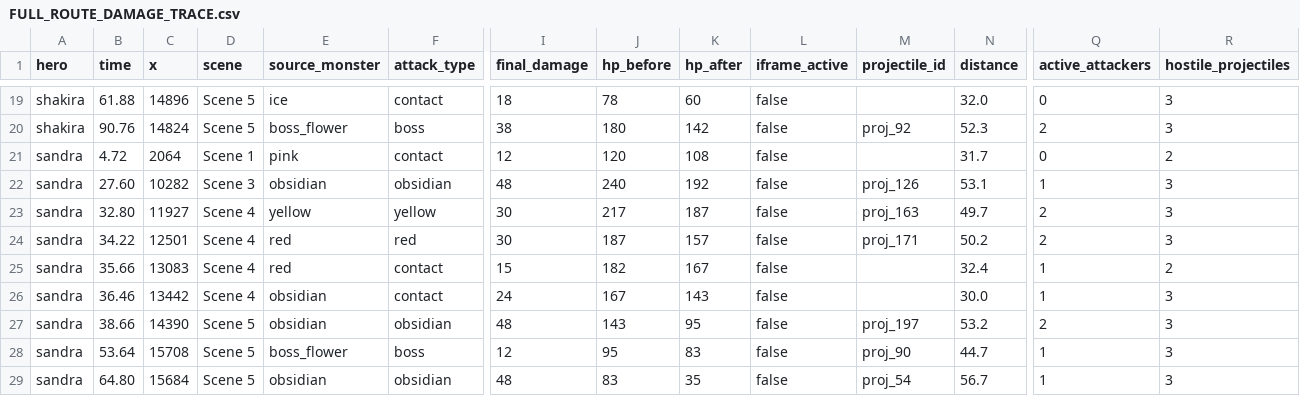
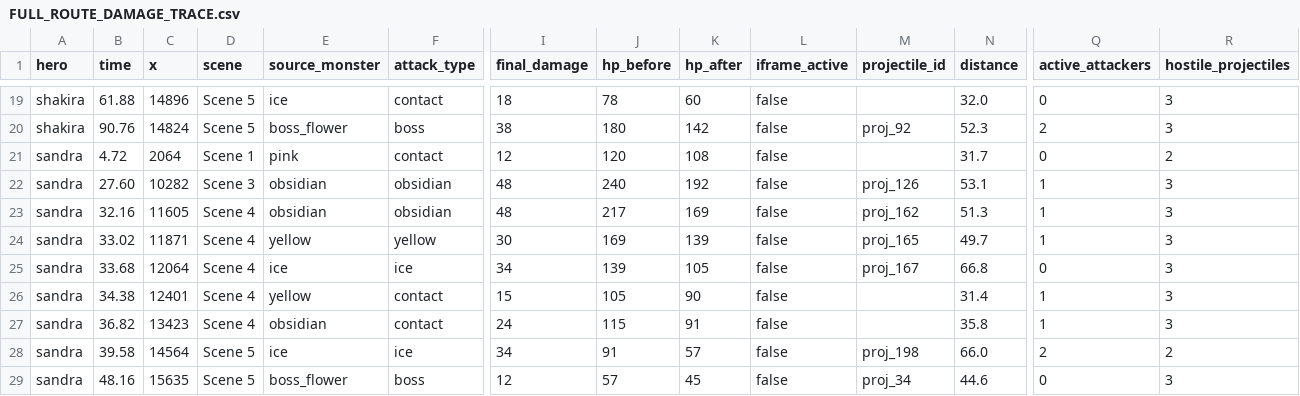
Before and after one commit to hsushuhao-lab/commuter-hero-taipei, a CSV file: FULL_ROUTE_DAMAGE_TRACE.csv, drawn as a sheet; only a part is shown, gaps mark what is left out; removed rows and columns are numbered as before the commit, all else as after; rows hold the shown columns only; the diff covers the shown part only; the diff names each change by its address in the sheet, - before the commit and + after, or states it on an @@ line.

Commit message:
release(v9.7.3): publish Sandra flying pan contact fix

```diff
--- a/FULL_ROUTE_DAMAGE_TRACE.csv
+++ b/FULL_ROUTE_DAMAGE_TRACE.csv
+row 23: sandra | 32.16 | 11605 | Scene 4 | obsidian | obsidian | 48 | 217 | 169 | false | proj_162 | 51.3 | 1 | 3
-B24 (time): 32.80
+B24 (time): 33.02
-C24 (x): 11927
+C24 (x): 11871
-J24 (hp_before): 217
+J24 (hp_before): 169
-K24 (hp_after): 187
+K24 (hp_after): 139
-M24 (projectile_id): proj_163
+M24 (projectile_id): proj_165
-Q24 (active_attackers): 2
+Q24 (active_attackers): 1
-row 24: sandra | 34.22 | 12501 | Scene 4 | red | red | 30 | 187 | 157 | false | proj_171 | 50.2 | 2 | 3
+row 25: sandra | 33.68 | 12064 | Scene 4 | ice | ice | 34 | 139 | 105 | false | proj_167 | 66.8 | 0 | 3
-B26 (time): 35.66
+B26 (time): 34.38
-C26 (x): 13083
+C26 (x): 12401
-E26 (source_monster): red
+E26 (source_monster): yellow
-J26 (hp_before): 182
+J26 (hp_before): 105
-K26 (hp_after): 167
+K26 (hp_after): 90
-N26 (distance): 32.4
+N26 (distance): 31.4
-R26 (hostile_projectiles): 2
+R26 (hostile_projectiles): 3
-B27 (time): 36.46
+B27 (time): 36.82
-C27 (x): 13442
+C27 (x): 13423
-J27 (hp_before): 167
+J27 (hp_before): 115
-K27 (hp_after): 143
+K27 (hp_after): 91
-N27 (distance): 30.0
+N27 (distance): 35.8
-row 27: sandra | 38.66 | 14390 | Scene 5 | obsidian | obsidian | 48 | 143 | 95 | false | proj_197 | 53.2 | 2 | 3
+row 28: sandra | 39.58 | 14564 | Scene 5 | ice | ice | 34 | 91 | 57 | false | proj_198 | 66.0 | 2 | 2
-B29 (time): 53.64
+B29 (time): 48.16
-C29 (x): 15708
+C29 (x): 15635
-J29 (hp_before): 95
+J29 (hp_before): 57
-K29 (hp_after): 83
+K29 (hp_after): 45
-M29 (projectile_id): proj_90
+M29 (projectile_id): proj_34
-N29 (distance): 44.7
+N29 (distance): 44.6
-Q29 (active_attackers): 1
+Q29 (active_attackers): 0
-row 29: sandra | 64.80 | 15684 | Scene 5 | obsidian | obsidian | 48 | 83 | 35 | false | proj_54 | 56.7 | 1 | 3
```
Also changed, not shown: 2 added rows and 8 edited cells elsewhere in this file, 14 other files.
